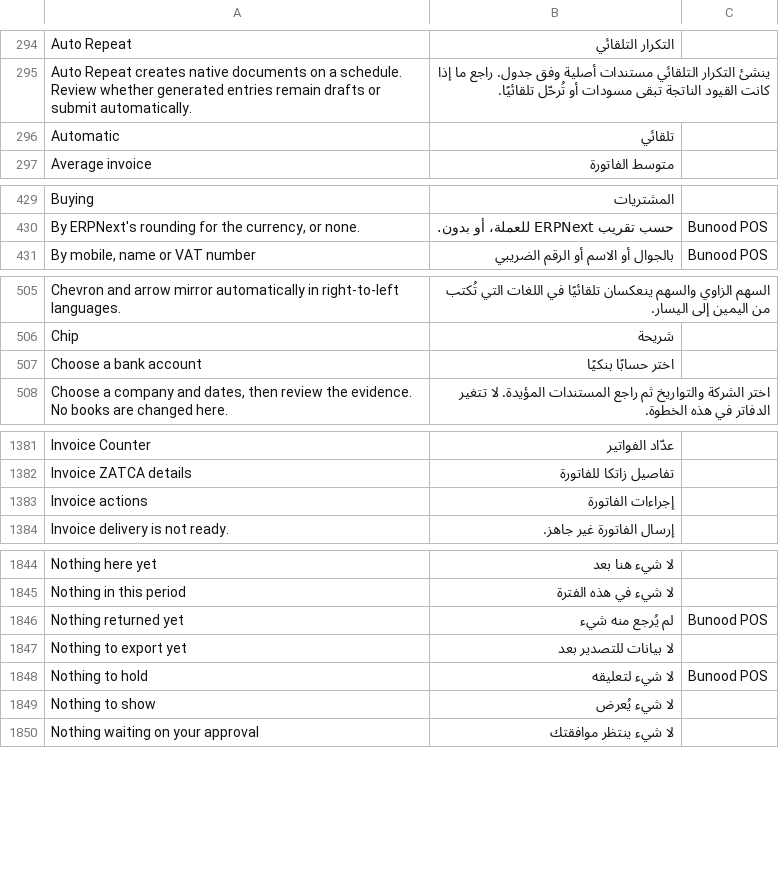
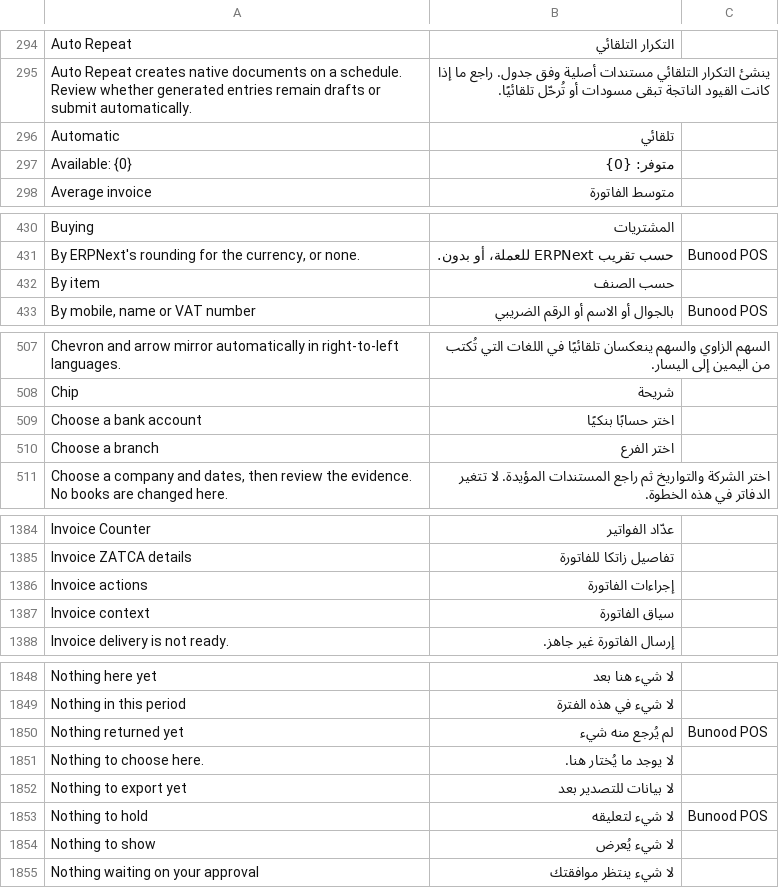
Before and after one commit to Bunood/bunood-theme, a CSV file: bunood_theme/translations/ar.csv, drawn as a sheet; only a part is shown, gaps mark what is left out; the diff covers the shown part only.

Commit message:
feat(bill): the branch, its warehouse and the bill's terms as chips; items of the branch only
The owner's mock (2026-10-10): the simple sales invoice names where it
sells from and keeps its items to that place.

- A context bar under the header, one chip each: the branch (its menu
  lists the company's branches, each «warehouse linked automatically»), or
  the company when it has none; the warehouse (the company's warehouses;
  one tied to a branch takes its branch along); the payment method; the
  currency and the price list (they open the details). F2 / F4 / F9 close
  the row. The branch select and the warehouse field in the details give
  way to their chips, and the payment method leaves the party row.
- The item search keeps to the branch's warehouse on a bill that moves
  stock (bunood_theme.api.bill_item_query): ERPNext's own item_query, kept
  to the items with stock records there or that name it as their default,
  plus services, each stocked item showing what the warehouse holds. The
  Advanced form and a service business keep ERPNext's search.
- Fixed while there: a bill line read ERPNext's item search when it was
  drawn, before ERPNext set it, so the simple bill searched every item,
  sales or not. A line now reads it when the reader types.

Payload: desk JS measured 189,651 gzip bytes; js_gzip ceiling 188000 ->
190000 for the bar, its menus and the scoped search, recorded in
payload-budget.json. Checks: 107/107 tests/sales_bill.test.cjs (the three
new ones fail on v0.55.0), 300/300 interface tests, the guarded build; rc
lab: the bar and the branch menu, the search request carrying the
warehouse, Jeddah's 5 items plus 4 services against 22 in all, quantities
shown in the list.

```diff
--- a/bunood_theme/translations/ar.csv
+++ b/bunood_theme/translations/ar.csv
@@ -296,2 +296,3 @@ Auto Repeat creates native documents on a schedule. Review whether generated ent
 Automatic,تلقائي,
+Available: {0},متوفر: {0},
 Average invoice,متوسط الفاتورة,
@@ -430,2 +431,3 @@ Buying,المشتريات,
 "By ERPNext's rounding for the currency, or none.",حسب تقريب ERPNext للعملة، أو بدون.,Bunood POS
+By item,حسب الصنف,
 "By mobile, name or VAT number",بالجوال أو الاسم أو الرقم الضريبي,Bunood POS
@@ -507,2 +509,3 @@ Chip,شريحة,
 Choose a bank account,اختر حسابًا بنكيًا,
+Choose a branch,اختر الفرع,
 "Choose a company and dates, then review the evidence. No books are changed here.",اختر الشركة والتواريخ ثم راجع المستندات المؤيدة. لا تتغير الدفاتر في هذه الخطوة.,
@@ -1383,2 +1386,3 @@ Invoice ZATCA details,تفاصيل زاتكا للفاتورة,
 Invoice actions,إجراءات الفاتورة,
+Invoice context,سياق الفاتورة,
 Invoice delivery is not ready.,إرسال الفاتورة غير جاهز.,
@@ -1846,2 +1850,3 @@ Nothing in this period,لا شيء في هذه الفترة,
 Nothing returned yet,لم يُرجع منه شيء,Bunood POS
+Nothing to choose here.,لا يوجد ما يُختار هنا.,
 Nothing to export yet,لا بيانات للتصدير بعد,
```
Also changed, not shown: 3 added rows elsewhere in this file, 9 other files.
